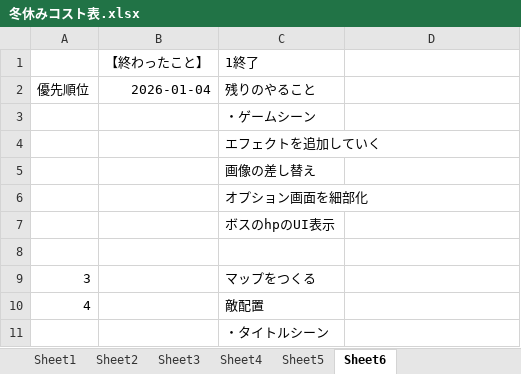
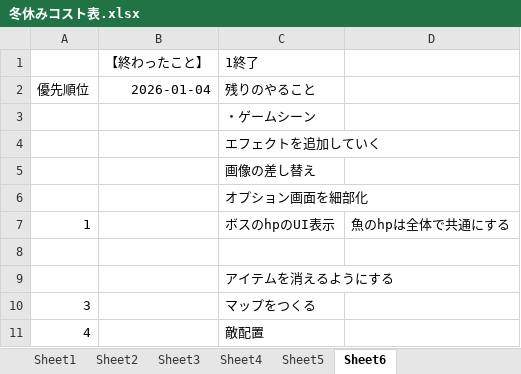
Before and after one commit to hir4rin/2025_winter, an Excel workbook: 冬休みコスト表.xlsx, sheet Sheet6, drawn as a sheet; only a part is shown; the shorter side is filled out with more unchanged rows; values as stored, in another font and other column widths than the file's, no borders; the diff names each change by its address in the sheet, - before the commit and + after, or states it on an @@ line.

```diff
--- a/冬休みコスト表.xlsx (sheet Sheet6)
+++ b/冬休みコスト表.xlsx (sheet Sheet6)
-A7: (empty)
+A7: 1
-D7: (empty)
+D7: 魚のhpは全体で共通にする
+row 9:  |  | アイテムを消えるようにする
```
Also changed, not shown: 13 other files.
